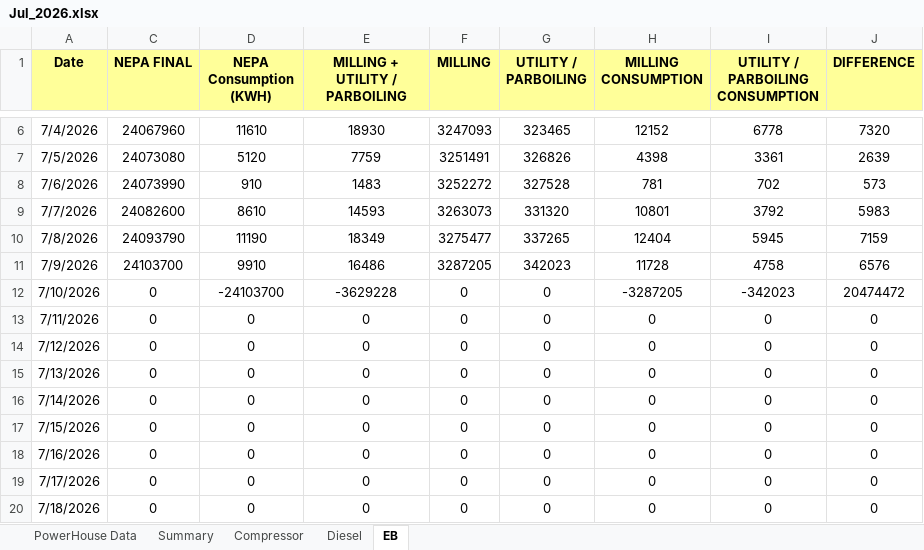
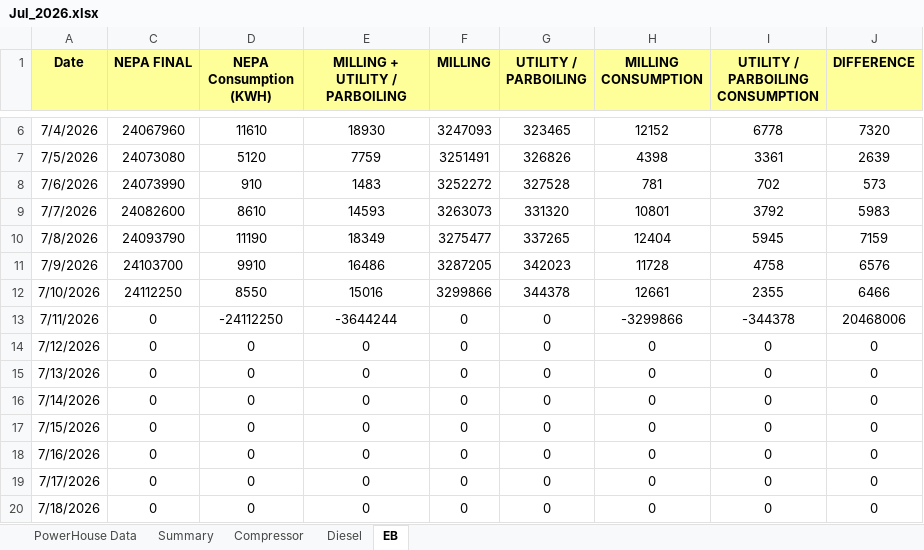
Before and after one commit to punithbtv-pixel/mis, an Excel workbook: data/Jul_2026.xlsx, sheet EB, drawn as a sheet; only a part is shown, gaps mark what is left out; values as stored, in another font and other column widths than the file's, no borders; table styles not drawn; the diff names each change by its address in the sheet, - before the commit and + after, or states it on an @@ line.

```diff
--- a/data/Jul_2026.xlsx (sheet EB)
+++ b/data/Jul_2026.xlsx (sheet EB)
-C12 (NEPA FINAL): 0
+C12 (NEPA FINAL): 24112250
-D12 (NEPA Consumption (KWH)): -24103700
+D12 (NEPA Consumption (KWH)): 8550
-E12 (MILLING + UTILITY / PARBOILING): -3629228
+E12 (MILLING + UTILITY / PARBOILING): 15016
-F12 (MILLING): 0
+F12 (MILLING): 3299866
-G12 (UTILITY / PARBOILING): 0
+G12 (UTILITY / PARBOILING): 344378
-H12 (MILLING CONSUMPTION): -3287205
+H12 (MILLING CONSUMPTION): 12661
-I12 (UTILITY / PARBOILING CONSUMPTION): -342023
+I12 (UTILITY / PARBOILING CONSUMPTION): 2355
-J12 (DIFFERENCE): 20474472
+J12 (DIFFERENCE): 6466
-D13 (NEPA Consumption (KWH)): 0
+D13 (NEPA Consumption (KWH)): -24112250
-E13 (MILLING + UTILITY / PARBOILING): 0
+E13 (MILLING + UTILITY / PARBOILING): -3644244
-H13 (MILLING CONSUMPTION): 0
+H13 (MILLING CONSUMPTION): -3299866
-I13 (UTILITY / PARBOILING CONSUMPTION): 0
+I13 (UTILITY / PARBOILING CONSUMPTION): -344378
-J13 (DIFFERENCE): 0
+J13 (DIFFERENCE): 20468006
```
Also changed, not shown: sheet Summary, sheet Compressor, sheet Diesel, sheet PowerHouse Data, formulas that keep their value, hidden cells, 2 other files.
